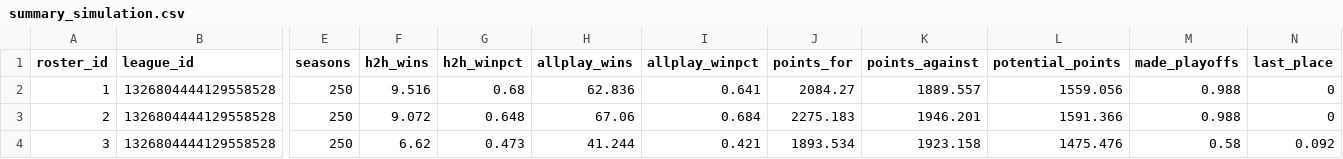
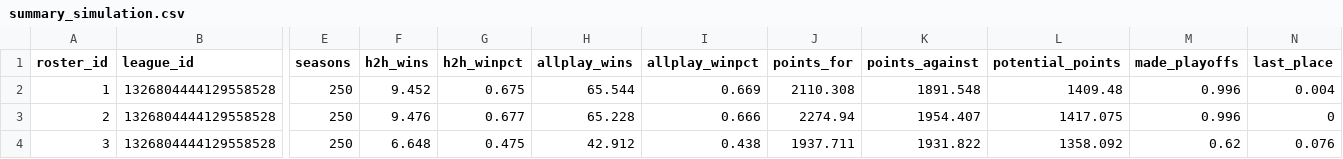
Before and after one commit to jayson-stancil/adg_dynasty_league_power_rankings, a CSV file: data/adg_dynasty/Simulation/summary_simulation.csv, drawn as a sheet; only a part is shown, gaps mark what is left out; the diff covers the shown part only; the diff names each change by its address in the sheet, - before the commit and + after, or states it on an @@ line.

```diff
--- a/data/adg_dynasty/Simulation/summary_simulation.csv
+++ b/data/adg_dynasty/Simulation/summary_simulation.csv
-F2 (h2h_wins): 9.516
+F2 (h2h_wins): 9.452
-G2 (h2h_winpct): 0.68
+G2 (h2h_winpct): 0.675
-H2 (allplay_wins): 62.836
+H2 (allplay_wins): 65.544
-I2 (allplay_winpct): 0.641
+I2 (allplay_winpct): 0.669
-J2 (points_for): 2084.27
+J2 (points_for): 2110.308
-K2 (points_against): 1889.557
+K2 (points_against): 1891.548
-L2 (potential_points): 1559.056
+L2 (potential_points): 1409.48
-M2:M3 (made_playoffs): 0.988
+M2:M3 (made_playoffs): 0.996
-N2 (last_place): 0
+N2 (last_place): 0.004
-F3 (h2h_wins): 9.072
+F3 (h2h_wins): 9.476
-G3 (h2h_winpct): 0.648
+G3 (h2h_winpct): 0.677
-H3 (allplay_wins): 67.06
+H3 (allplay_wins): 65.228
-I3 (allplay_winpct): 0.684
+I3 (allplay_winpct): 0.666
-J3 (points_for): 2275.183
+J3 (points_for): 2274.94
-K3 (points_against): 1946.201
+K3 (points_against): 1954.407
-L3 (potential_points): 1591.366
+L3 (potential_points): 1417.075
-F4 (h2h_wins): 6.62
+F4 (h2h_wins): 6.648
-G4 (h2h_winpct): 0.473
+G4 (h2h_winpct): 0.475
-H4 (allplay_wins): 41.244
+H4 (allplay_wins): 42.912
-I4 (allplay_winpct): 0.421
+I4 (allplay_winpct): 0.438
-J4 (points_for): 1893.534
+J4 (points_for): 1937.711
-K4 (points_against): 1923.158
+K4 (points_against): 1931.822
-L4 (potential_points): 1475.476
+L4 (potential_points): 1358.092
-M4 (made_playoffs): 0.58
+M4 (made_playoffs): 0.62
-N4 (last_place): 0.092
+N4 (last_place): 0.076
```
Also changed, not shown: 44 edited cells elsewhere in this file, data/adg_dynasty/Power Rankings/ADG Dynasty 2026-2027 Points Against.csv, data/adg_dynasty/Simulation/summary_season.csv, 6 other files.
